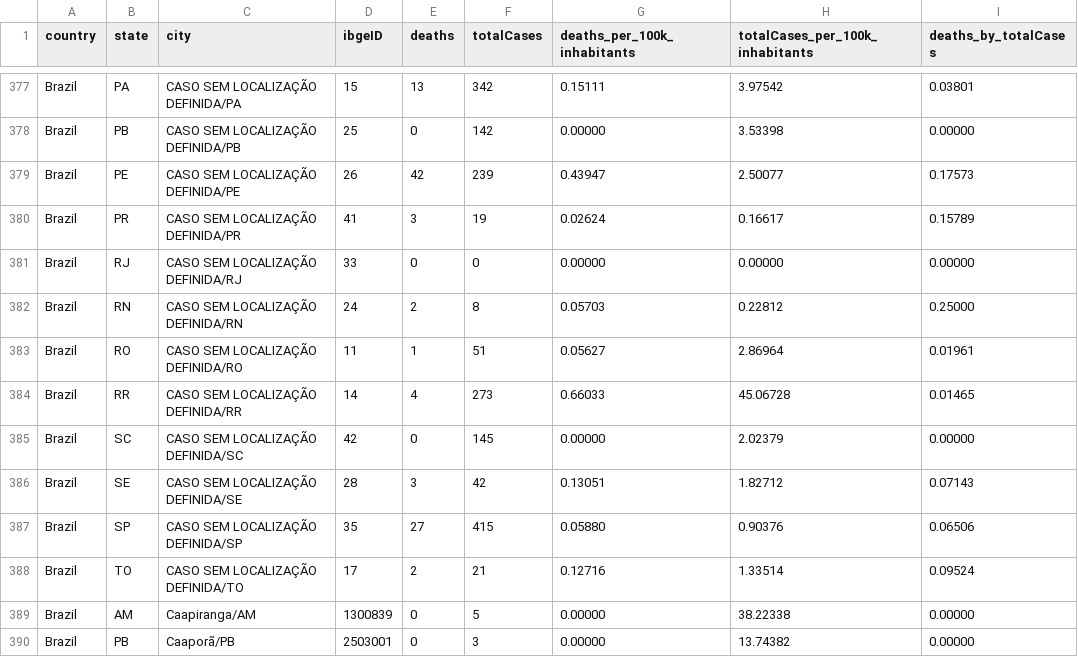
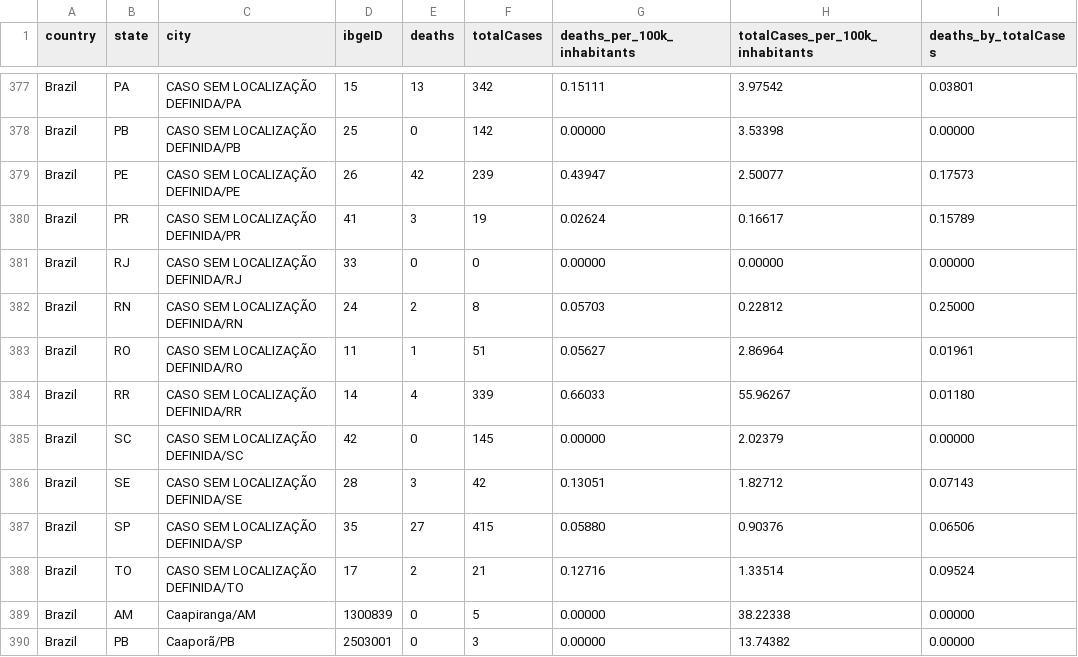
Before and after one commit to vdilego/covid19br, a CSV file: cases-brazil-cities.csv, drawn as a sheet; only a part is shown, gaps mark what is left out.

```diff
--- a/cases-brazil-cities.csv
+++ b/cases-brazil-cities.csv
@@ -383,3 +383,3 @@ Brazil,RN,CASO SEM LOCALIZAÇÃO DEFINIDA/RN,24,2,8,0.05703,0.22812,0.25000
 Brazil,RO,CASO SEM LOCALIZAÇÃO DEFINIDA/RO,11,1,51,0.05627,2.86964,0.01961
-Brazil,RR,CASO SEM LOCALIZAÇÃO DEFINIDA/RR,14,4,273,0.66033,45.06728,0.01465
+Brazil,RR,CASO SEM LOCALIZAÇÃO DEFINIDA/RR,14,4,339,0.66033,55.96267,0.01180
 Brazil,SC,CASO SEM LOCALIZAÇÃO DEFINIDA/SC,42,0,145,0.00000,2.02379,0.00000
```
Also changed, not shown: cases-brazil-states.csv, cases-brazil-total.csv, 4 other files.
